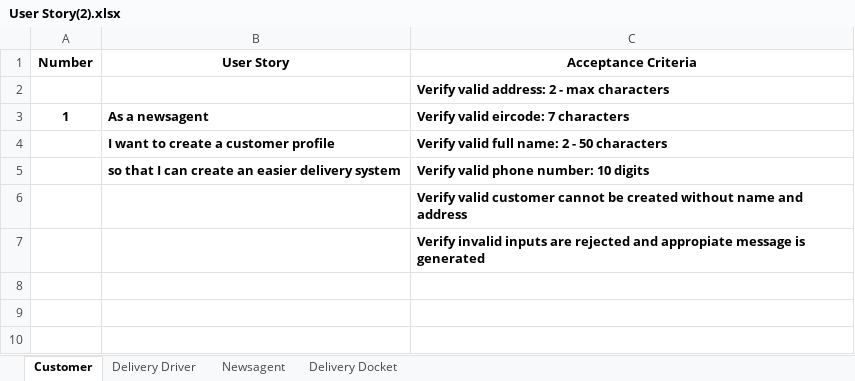
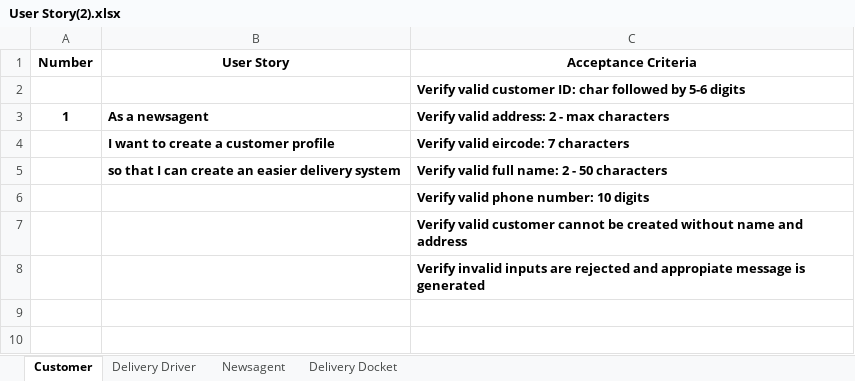
Before and after one commit to toney200/SoftwareEngineeringGroup, an Excel workbook: Documents/User Story(2).xlsx, sheet Customer, drawn as a sheet; only a part is shown; values as stored, in another font and other column widths than the file's, no borders; removed rows and columns are numbered as before the commit, all else as after; the diff names each change by its address in the sheet, - before the commit and + after, or states it on an @@ line.

Commit message:
Update User Story(2).xlsx

```diff
--- a/Documents/User Story(2).xlsx (sheet Customer)
+++ b/Documents/User Story(2).xlsx (sheet Customer)
-C2 (Acceptance Criteria): Verify valid address: 2 - max characters
+C2 (Acceptance Criteria): Verify valid customer ID: char followed by 5-6 digits
-C3 (Acceptance Criteria): Verify valid eircode: 7 characters
+C3 (Acceptance Criteria): Verify valid address: 2 - max characters
-C4 (Acceptance Criteria): Verify valid full name: 2 - 50 characters
+C4 (Acceptance Criteria): Verify valid eircode: 7 characters
-C5 (Acceptance Criteria): Verify valid phone number: 10 digits
+C5 (Acceptance Criteria): Verify valid full name: 2 - 50 characters
+row 6:  |  | Verify valid phone number: 10 digits
-row 8: (empty)
```
